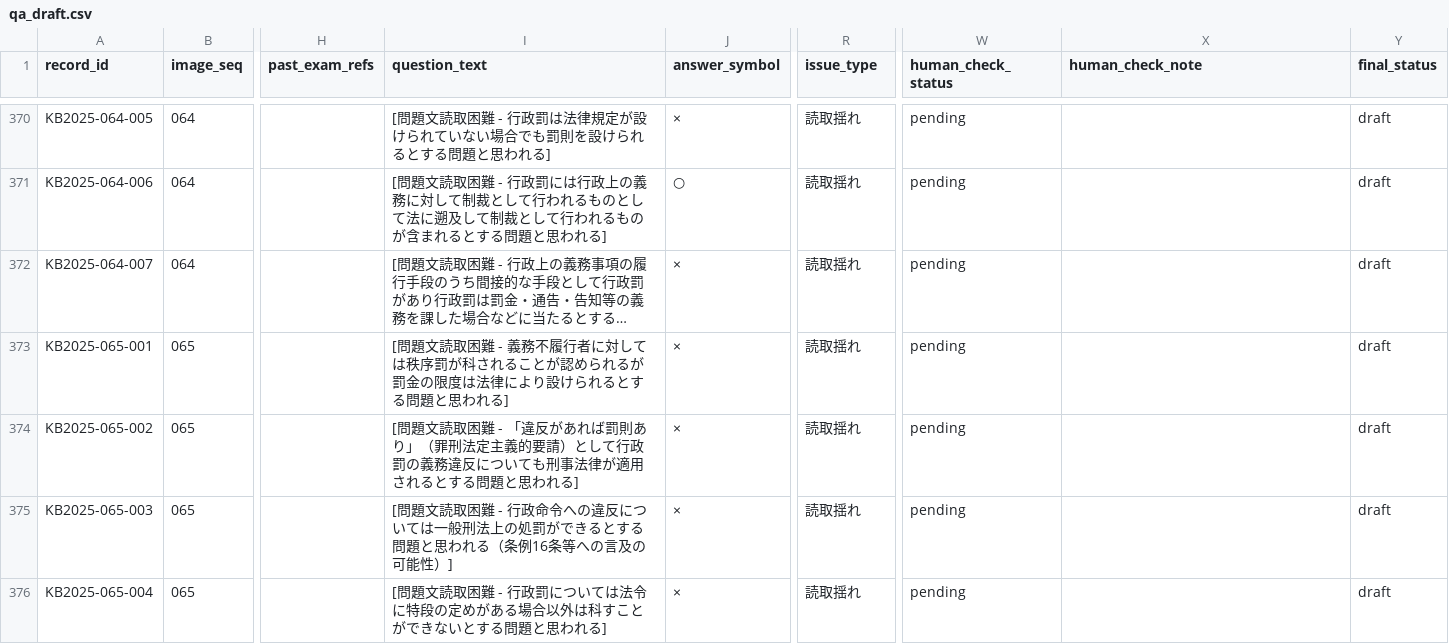
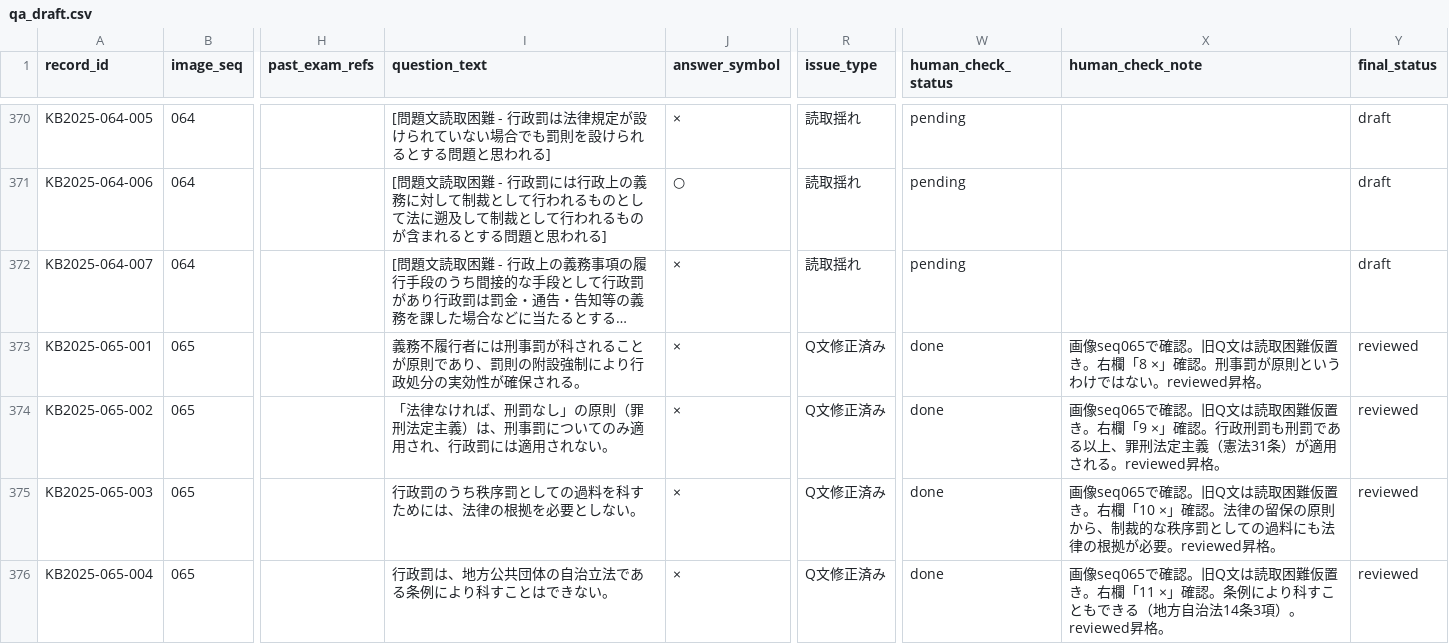
Before and after one commit to ToadRoid/gyosei_tracker, a CSV file: data/qa_draft.csv, drawn as a sheet; only a part is shown, gaps mark what is left out; long unchanged cells end in …; the diff covers the shown part only; the diff names each change by its address in the sheet, - before the commit and + after, or states it on an @@ line.

```diff
--- a/data/qa_draft.csv
+++ b/data/qa_draft.csv
-I373 (question_text): [問題文読取困難 - 義務不履行者に対しては秩序罰が科されることが認められるが罰金の限度は法律により設けられるとする問題と思われる]
+I373 (question_text): 義務不履行者には刑事罰が科されることが原則であり、罰則の附設強制により行政処分の実効性が確保される。
-R373:R376 (issue_type): 読取揺れ
+R373:R376 (issue_type): Q文修正済み
-W373:W376 (human_check_status): pending
+W373:W376 (human_check_status): done
-X373 (human_check_note): (empty)
+X373 (human_check_note): 画像seq065で確認。旧Q文は読取困難仮置き。右欄「8 ×」確認。刑事罰が原則というわけではない。reviewed昇格。
-Y373:Y376 (final_status): draft
+Y373:Y376 (final_status): reviewed
-I374 (question_text): [問題文読取困難 - 「違反があれば罰則あり」（罪刑法定主義的要請）として行政罰の義務違反についても刑事法律が適用されるとする問題と思われる]
+I374 (question_text): 「法律なければ、刑罰なし」の原則（罪刑法定主義）は、刑事罰についてのみ適用され、行政罰には適用されない。
-X374 (human_check_note): (empty)
+X374 (human_check_note): 画像seq065で確認。旧Q文は読取困難仮置き。右欄「9 ×」確認。行政刑罰も刑罰である以上、罪刑法定主義（憲法31条）が適用される。reviewed昇格。
-I375 (question_text): [問題文読取困難 - 行政命令への違反については一般刑法上の処罰ができるとする問題と思われる（条例16条等への言及の可能性）]
+I375 (question_text): 行政罰のうち秩序罰としての過料を科すためには、法律の根拠を必要としない。
-X375 (human_check_note): (empty)
+X375 (human_check_note): 画像seq065で確認。旧Q文は読取困難仮置き。右欄「10 ×」確認。法律の留保の原則から、制裁的な秩序罰としての過料にも法律の根拠が必要。reviewed昇格。
-I376 (question_text): [問題文読取困難 - 行政罰については法令に特段の定めがある場合以外は科すことができないとする問題と思われる]
+I376 (question_text): 行政罰は、地方公共団体の自治立法である条例により科すことはできない。
-X376 (human_check_note): (empty)
+X376 (human_check_note): 画像seq065で確認。旧Q文は読取困難仮置き。右欄「11 ×」確認。条例により科すこともできる（地方自治法14条3項）。reviewed昇格。
```
Also changed, not shown: 64 edited cells elsewhere in this file.
